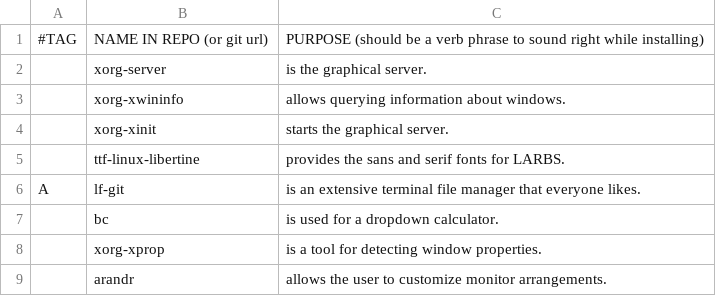
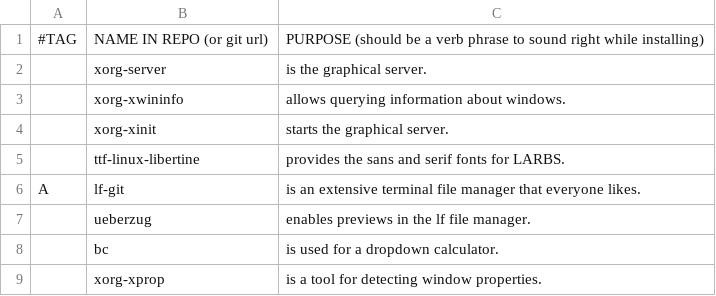
Before and after one commit to GabriWar/LARBS, a CSV file: progs.csv, drawn as a sheet; only a part is shown; the shorter side is filled out with more unchanged rows; the diff names each change by its address in the sheet, - before the commit and + after, or states it on an @@ line.

Commit message:
Update progs.csv

```diff
--- a/progs.csv
+++ b/progs.csv
+row 7:  | ueberzug | enables previews in the lf file manager.
```
